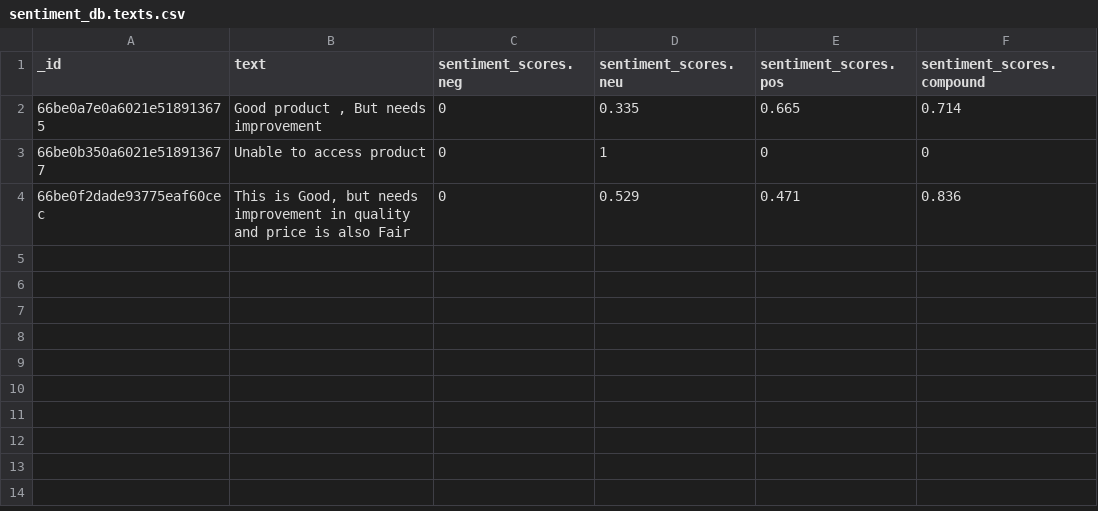
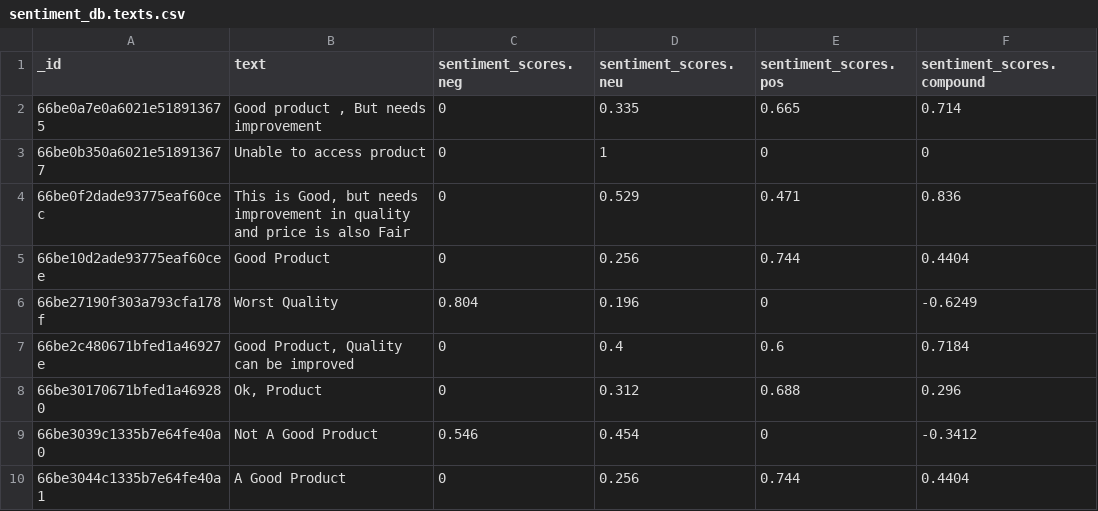
Before and after one commit to Ayush04H/Sentiment-Analyzer, a CSV file: Database/sentiment_db.texts.csv, drawn as a sheet.

```diff
--- a/Database/sentiment_db.texts.csv
+++ b/Database/sentiment_db.texts.csv
@@ -4 +4,7 @@ _id,text,sentiment_scores.neg,sentiment_scores.neu,sentiment_scores.pos,sentimen
 66be0f2dade93775eaf60cec,"This is Good, but needs improvement in quality and price is also Fair",0,0.529,0.471,0.836
+66be10d2ade93775eaf60cee,Good Product,0,0.256,0.744,0.4404
+66be27190f303a793cfa178f,Worst Quality,0.804,0.196,0,-0.6249
+66be2c480671bfed1a46927e,"Good Product, Quality can be improved",0,0.4,0.6,0.7184
+66be30170671bfed1a469280,"Ok, Product",0,0.312,0.688,0.296
+66be3039c1335b7e64fe40a0,Not A Good Product ,0.546,0.454,0,-0.3412
+66be3044c1335b7e64fe40a1,A Good Product ,0,0.256,0.744,0.4404
```
Also changed, not shown: 1 other file.
